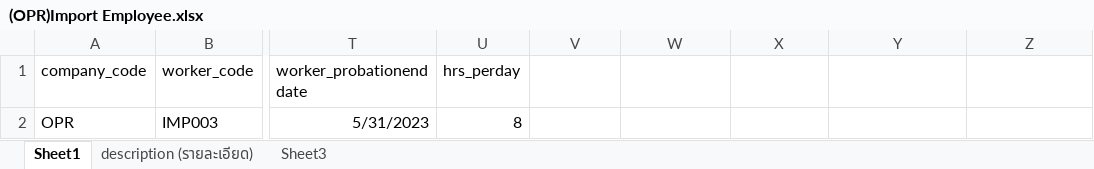
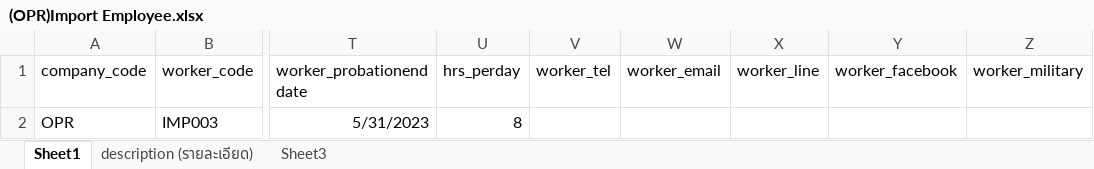
Before and after one commit to witcom48/OPR, an Excel workbook: OPRFileImport/(OPR)Import emp/(OPR)Import Employee.xlsx, sheet Sheet1, drawn as a sheet; only a part is shown, gaps mark what is left out; values as stored, in another font and other column widths than the file's, no borders; the diff names each change by its address in the sheet, - before the commit and + after, or states it on an @@ line.

```diff
--- a/OPRFileImport/(OPR)Import emp/(OPR)Import Employee.xlsx (sheet Sheet1)
+++ b/OPRFileImport/(OPR)Import emp/(OPR)Import Employee.xlsx (sheet Sheet1)
-V1: (empty)
+V1: worker_tel
-W1: (empty)
+W1: worker_email
-X1: (empty)
+X1: worker_line
-Y1: (empty)
+Y1: worker_facebook
-Z1: (empty)
+Z1: worker_military
```
Also changed, not shown: sheet description (รายละเอียด), OPRFileImport/(OPR)Import emp/(OPR)Import Employee Address.xlsx, 21 other files.
